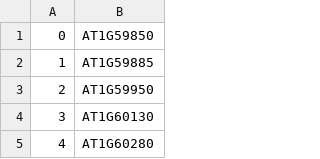
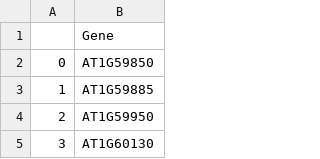
Before and after one commit to ananthakrishnagopal/Bushy, a CSV file: Double Mutant/Double_Mutant_Strains_High_Impact_In_Bushy.csv, drawn as a sheet; only a part is shown; the shorter side is filled out with more unchanged rows; the diff names each change by its address in the sheet, - before the commit and + after, or states it on an @@ line.

Commit message:
Update Double_Mutant_Strains_High_Impact_In_Bushy.csv

```diff
--- a/Double Mutant/Double_Mutant_Strains_High_Impact_In_Bushy.csv
+++ b/Double Mutant/Double_Mutant_Strains_High_Impact_In_Bushy.csv
+row 1:  | Gene
```
